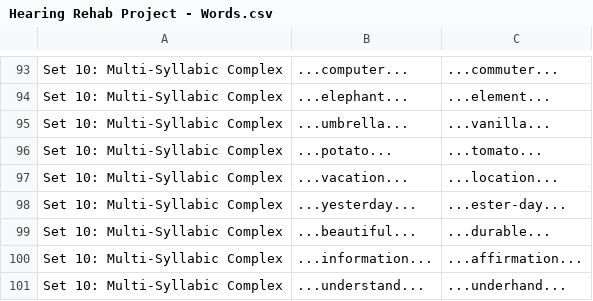
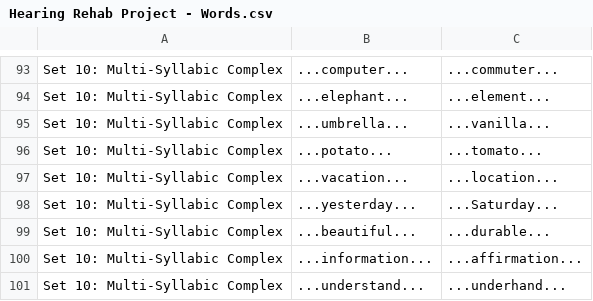
Before and after one commit to deafjamz/my-hearing-app, a CSV file: content/source_csvs/Hearing Rehab Project - Words.csv, drawn as a sheet; only a part is shown, gaps mark what is left out; the diff covers the shown part only.

```diff
--- a/content/source_csvs/Hearing Rehab Project - Words.csv
+++ b/content/source_csvs/Hearing Rehab Project - Words.csv
@@ -97,3 +97,3 @@ Set 10: Multi-Syllabic Complex,...potato...,...tomato...
 Set 10: Multi-Syllabic Complex,...vacation...,...location...
-Set 10: Multi-Syllabic Complex,...yesterday...,...ester-day...
+Set 10: Multi-Syllabic Complex,...yesterday...,...Saturday...
 Set 10: Multi-Syllabic Complex,...beautiful...,...durable...
```
Also changed, not shown: 18 edited cells elsewhere in this file, 48 other files.
